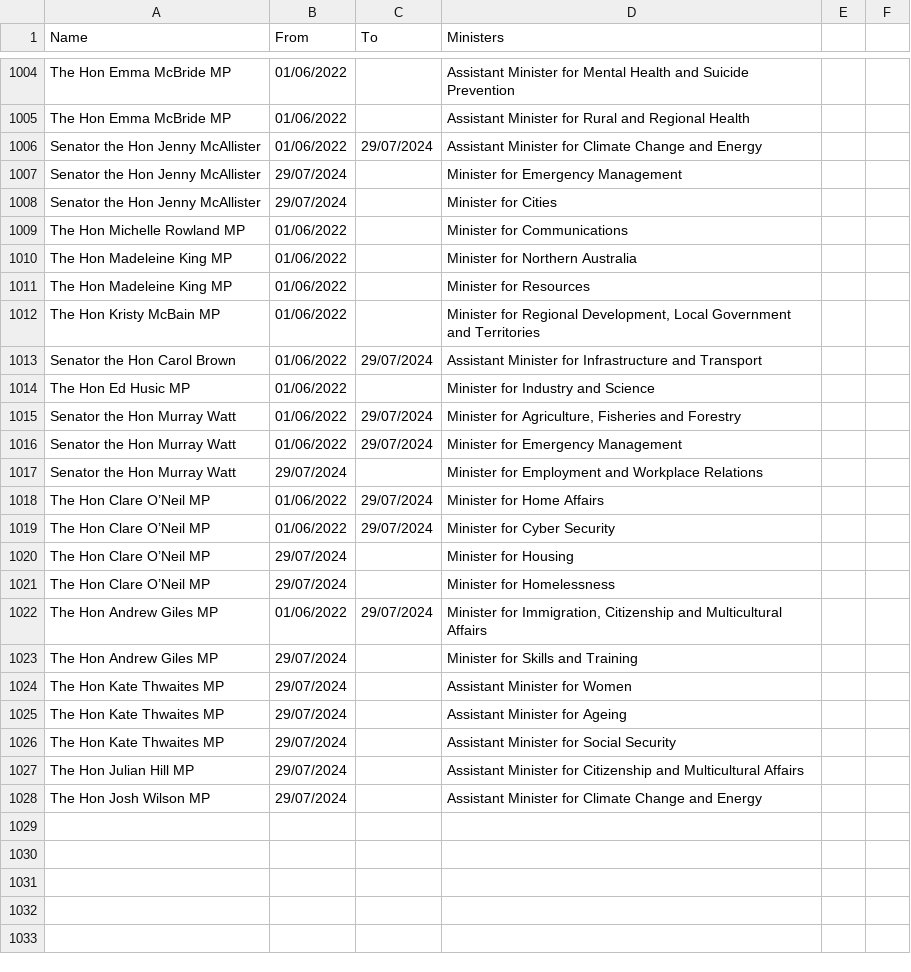
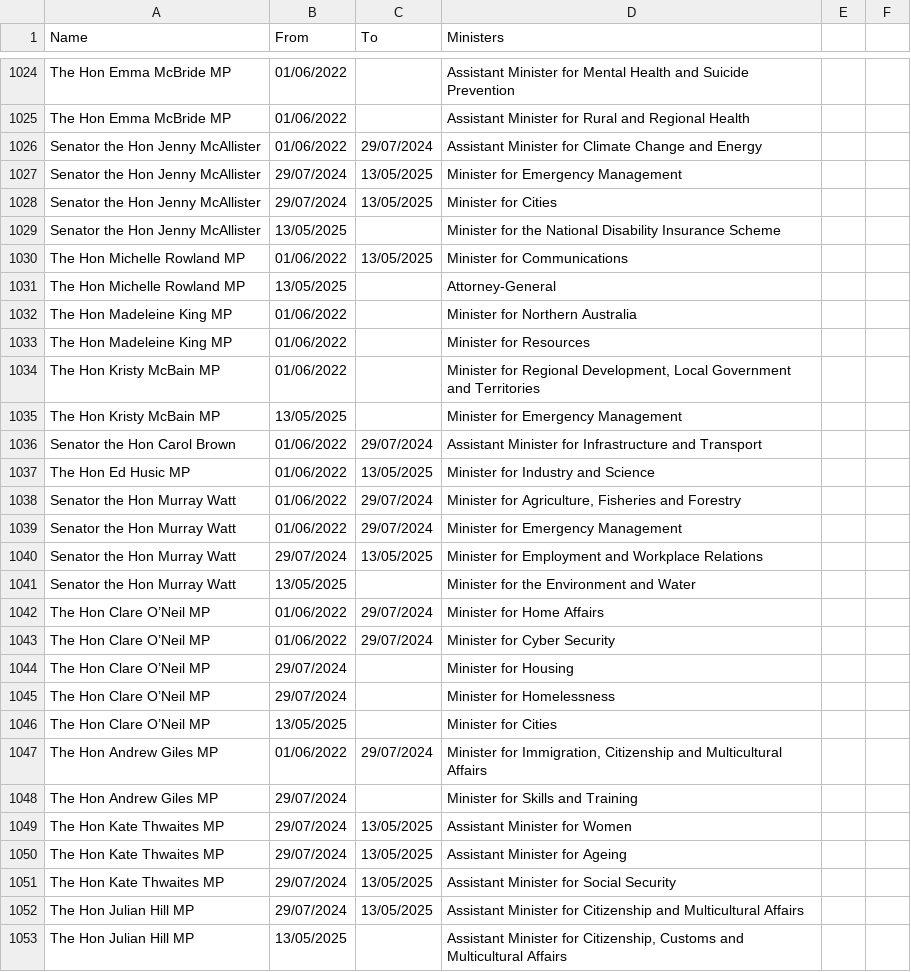
Before and after one commit to openaustralia/openaustralia-parser, a CSV file: data/ministers.csv, drawn as a sheet; only a part is shown, gaps mark what is left out; the shorter side is filled out with more unchanged rows; the diff covers the shown part only.

Commit message:
Update ministers.csv - Albanese 13/05/2025 ministry

```diff
--- a/data/ministers.csv
+++ b/data/ministers.csv
@@ -1006,5 +1026,7 @@ The Hon Emma McBride MP,01/06/2022,,"Assistant Minister for Rural and Regional H
 Senator the Hon Jenny McAllister,01/06/2022,29/07/2024,"Assistant Minister for Climate Change and Energy"
-Senator the Hon Jenny McAllister,29/07/2024,,"Minister for Emergency Management"
-Senator the Hon Jenny McAllister,29/07/2024,,"Minister for Cities"
-The Hon Michelle Rowland MP,01/06/2022,,"Minister for Communications"
+Senator the Hon Jenny McAllister,29/07/2024,13/05/2025,"Minister for Emergency Management"
+Senator the Hon Jenny McAllister,29/07/2024,13/05/2025,"Minister for Cities"
+Senator the Hon Jenny McAllister,13/05/2025,,"Minister for the National Disability Insurance Scheme"
+The Hon Michelle Rowland MP,01/06/2022,13/05/2025,"Minister for Communications"
+The Hon Michelle Rowland MP,13/05/2025,,"Attorney-General"
 The Hon Madeleine King MP,01/06/2022,,"Minister for Northern Australia"
@@ -1012,7 +1034,9 @@ The Hon Madeleine King MP,01/06/2022,,"Minister for Resources"
 The Hon Kristy McBain MP,01/06/2022,,"Minister for Regional Development, Local Government and Territories"
+The Hon Kristy McBain MP,13/05/2025,,"Minister for Emergency Management"
 Senator the Hon Carol Brown,01/06/2022,29/07/2024,"Assistant Minister for Infrastructure and Transport"
-The Hon Ed Husic MP,01/06/2022,,"Minister for Industry and Science"
+The Hon Ed Husic MP,01/06/2022,13/05/2025,"Minister for Industry and Science"
 Senator the Hon Murray Watt,01/06/2022,29/07/2024,"Minister for Agriculture, Fisheries and Forestry"
 Senator the Hon Murray Watt,01/06/2022,29/07/2024,"Minister for Emergency Management"
-Senator the Hon Murray Watt,29/07/2024,,"Minister for Employment and Workplace Relations"
+Senator the Hon Murray Watt,29/07/2024,13/05/2025,"Minister for Employment and Workplace Relations"
+Senator the Hon Murray Watt,13/05/2025,,"Minister for the Environment and Water"
 The Hon Clare O’Neil MP,01/06/2022,29/07/2024,"Minister for Home Affairs"
@@ -1021,7 +1045,9 @@ The Hon Clare O’Neil MP,29/07/2024,,"Minister for Housing"
 The Hon Clare O’Neil MP,29/07/2024,,"Minister for Homelessness"
+The Hon Clare O’Neil MP,13/05/2025,,"Minister for Cities"
 The Hon Andrew Giles MP,01/06/2022,29/07/2024,"Minister for Immigration, Citizenship and Multicultural Affairs"
 The Hon Andrew Giles MP,29/07/2024,,"Minister for Skills and Training"
-The Hon Kate Thwaites MP,29/07/2024,,"Assistant Minister for Women"
-The Hon Kate Thwaites MP,29/07/2024,,"Assistant Minister for Ageing"
-The Hon Kate Thwaites MP,29/07/2024,,"Assistant Minister for Social Security"
-The Hon Julian Hill MP,29/07/2024,,"Assistant Minister for Citizenship and Multicultural Affairs"
+The Hon Kate Thwaites MP,29/07/2024,13/05/2025,"Assistant Minister for Women"
+The Hon Kate Thwaites MP,29/07/2024,13/05/2025,"Assistant Minister for Ageing"
+The Hon Kate Thwaites MP,29/07/2024,13/05/2025,"Assistant Minister for Social Security"
+The Hon Julian Hill MP,29/07/2024,13/05/2025,"Assistant Minister for Citizenship and Multicultural Affairs"
+The Hon Julian Hill MP,13/05/2025,,"Assistant Minister for Citizenship, Customs and Multicultural Affairs"
```
Also changed, not shown: 36 added rows and 27 edited cells elsewhere in this file.
